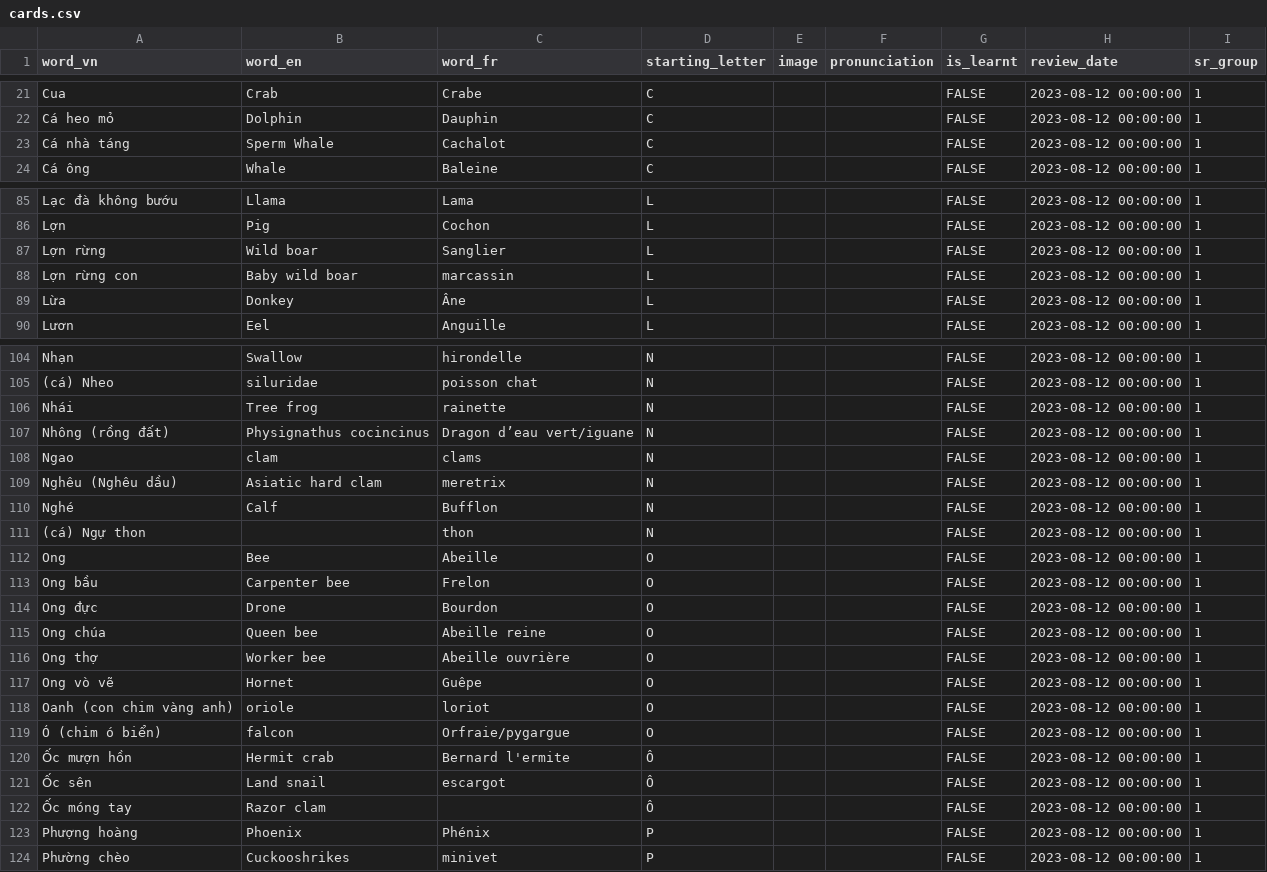
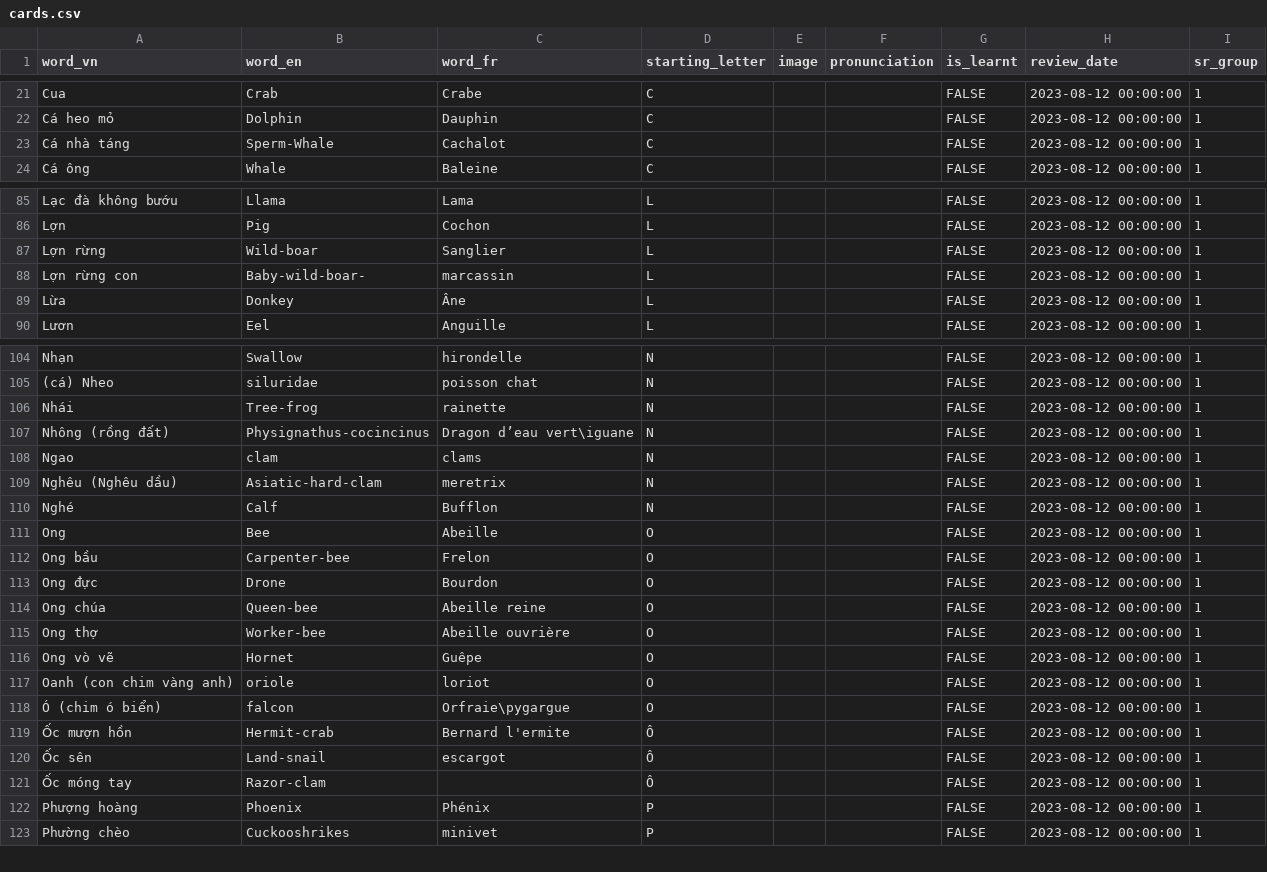
Before and after one commit to phuchoang2603/getImageAudio, a CSV file: cards.csv, drawn as a sheet; only a part is shown, gaps mark what is left out; the diff covers the shown part only.

```diff
--- a/cards.csv
+++ b/cards.csv
@@ -22,3 +22,3 @@ Cua,Crab,Crabe,C,,,FALSE,2023-08-12 00:00:00,1
 Cá heo mỏ,Dolphin,Dauphin,C,,,FALSE,2023-08-12 00:00:00,1
-Cá nhà táng,Sperm Whale,Cachalot,C,,,FALSE,2023-08-12 00:00:00,1
+Cá nhà táng,Sperm-Whale,Cachalot,C,,,FALSE,2023-08-12 00:00:00,1
 Cá ông,Whale,Baleine,C,,,FALSE,2023-08-12 00:00:00,1
@@ -86,4 +86,4 @@ Lạc đà không bướu,Llama,Lama,L,,,FALSE,2023-08-12 00:00:00,1
 Lợn,Pig,Cochon,L,,,FALSE,2023-08-12 00:00:00,1
-Lợn rừng,Wild boar,Sanglier,L,,,FALSE,2023-08-12 00:00:00,1
-Lợn rừng con,Baby wild boar ,marcassin,L,,,FALSE,2023-08-12 00:00:00,1
+Lợn rừng,Wild-boar,Sanglier,L,,,FALSE,2023-08-12 00:00:00,1
+Lợn rừng con,Baby-wild-boar-,marcassin,L,,,FALSE,2023-08-12 00:00:00,1
 Lừa,Donkey,Âne,L,,,FALSE,2023-08-12 00:00:00,1
@@ -105,19 +105,18 @@ Nhạn,Swallow,hirondelle,N,,,FALSE,2023-08-12 00:00:00,1
 (cá) Nheo,siluridae, poisson chat,N,,,FALSE,2023-08-12 00:00:00,1
-Nhái,Tree frog,rainette,N,,,FALSE,2023-08-12 00:00:00,1
-Nhông (rồng đất),Physignathus cocincinus,Dragon d’eau vert/iguane,N,,,FALSE,2023-08-12 00:00:00,1
+Nhái,Tree-frog,rainette,N,,,FALSE,2023-08-12 00:00:00,1
+Nhông (rồng đất),Physignathus-cocincinus,Dragon d’eau vert\iguane,N,,,FALSE,2023-08-12 00:00:00,1
 Ngao,clam,clams,N,,,FALSE,2023-08-12 00:00:00,1
-Nghêu (Nghêu dầu),Asiatic hard clam,meretrix,N,,,FALSE,2023-08-12 00:00:00,1
+Nghêu (Nghêu dầu),Asiatic-hard-clam,meretrix,N,,,FALSE,2023-08-12 00:00:00,1
 Nghé,Calf,Bufflon,N,,,FALSE,2023-08-12 00:00:00,1
-(cá) Ngự thon,,thon,N,,,FALSE,2023-08-12 00:00:00,1
 Ong,Bee,Abeille,O,,,FALSE,2023-08-12 00:00:00,1
-Ong bầu,Carpenter bee,Frelon,O,,,FALSE,2023-08-12 00:00:00,1
+Ong bầu,Carpenter-bee,Frelon,O,,,FALSE,2023-08-12 00:00:00,1
 Ong đực,Drone,Bourdon,O,,,FALSE,2023-08-12 00:00:00,1
-Ong chúa,Queen bee,Abeille reine,O,,,FALSE,2023-08-12 00:00:00,1
-Ong thợ,Worker bee,Abeille ouvrière,O,,,FALSE,2023-08-12 00:00:00,1
+Ong chúa,Queen-bee,Abeille reine,O,,,FALSE,2023-08-12 00:00:00,1
+Ong thợ,Worker-bee,Abeille ouvrière,O,,,FALSE,2023-08-12 00:00:00,1
 Ong vò vẽ,Hornet,Guêpe,O,,,FALSE,2023-08-12 00:00:00,1
 Oanh (con chim vàng anh),oriole,loriot,O,,,FALSE,2023-08-12 00:00:00,1
-Ó (chim ó biển),falcon,Orfraie/pygargue,O,,,FALSE,2023-08-12 00:00:00,1
-Ốc mượn hồn,Hermit crab,Bernard l'ermite,Ô,,,FALSE,2023-08-12 00:00:00,1
-Ốc sên,Land snail,escargot,Ô,,,FALSE,2023-08-12 00:00:00,1
-Ốc móng tay,Razor clam,,Ô,,,FALSE,2023-08-12 00:00:00,1
+Ó (chim ó biển),falcon,Orfraie\pygargue,O,,,FALSE,2023-08-12 00:00:00,1
+Ốc mượn hồn,Hermit-crab,Bernard l'ermite,Ô,,,FALSE,2023-08-12 00:00:00,1
+Ốc sên,Land-snail,escargot,Ô,,,FALSE,2023-08-12 00:00:00,1
+Ốc móng tay,Razor-clam,,Ô,,,FALSE,2023-08-12 00:00:00,1
 Phượng hoàng,Phoenix,Phénix,P,,,FALSE,2023-08-12 00:00:00,1
```
Also changed, not shown: 17 edited cells elsewhere in this file, 9 other files.
